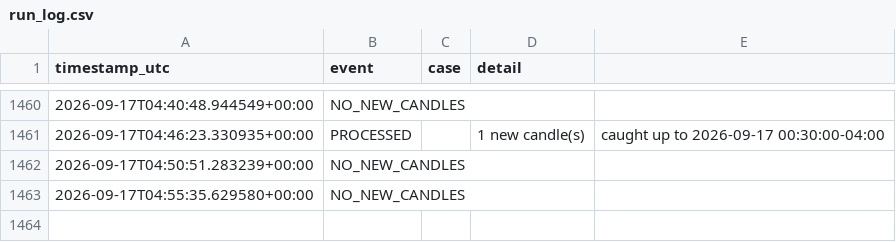
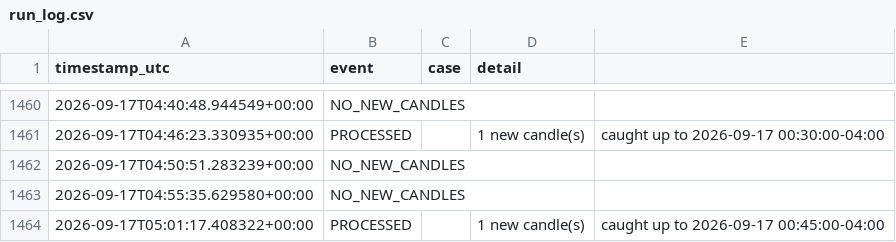
Before and after one commit to brijamohanjha-blip/ssmt-trader-bot, a CSV file: run_log.csv, drawn as a sheet; only a part is shown, gaps mark what is left out.

```diff
--- a/run_log.csv
+++ b/run_log.csv
@@ -1463 +1463,2 @@ timestamp_utc,event,case,detail
 2026-09-17T04:55:35.629580+00:00,NO_NEW_CANDLES,,
+2026-09-17T05:01:17.408322+00:00,PROCESSED,,1 new candle(s), caught up to 2026-09-17 00:45:00-04:00
```
Also changed, not shown: 1 other file.
